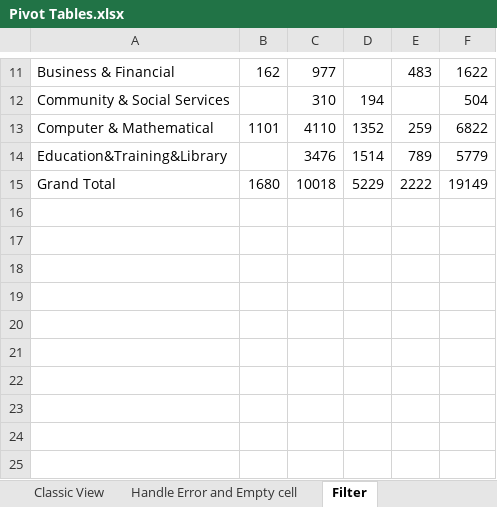
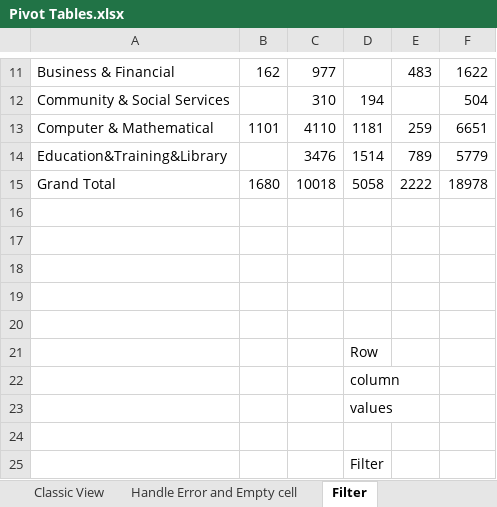
Before and after one commit to SHIVRAJSHINDE/Ethans, an Excel workbook: 17 18 20/Excel/03.Pivot Tables & Data Analysis/Pivot Tables.xlsx, sheet Filter, drawn as a sheet; only a part is shown, gaps mark what is left out; values as stored, in another font and other column widths than the file's, no borders; charts and pictures not drawn; the diff names each change by its address in the sheet, - before the commit and + after, or states it on an @@ line.

```diff
--- a/17 18 20/Excel/03.Pivot Tables & Data Analysis/Pivot Tables.xlsx (sheet Filter)
+++ b/17 18 20/Excel/03.Pivot Tables & Data Analysis/Pivot Tables.xlsx (sheet Filter)
-D13: 1352
+D13: 1181
-F13: 6822
+F13: 6651
-D15: 5229
+D15: 5058
-F15: 19149
+F15: 18978
+row 16: (empty)
+row 17: (empty)
+row 18: (empty)
+row 19: (empty)
+row 20: (empty)
+row 21:  |  |  | Row
+row 22:  |  |  | column
+row 23:  |  |  | values
+row 24: (empty)
+row 25:  |  |  | Filter
```
Also changed, not shown: sheet RawDATA, sheet Classic View, sheet Calculation, sheet Undwestading Pivot, sheet Grouping, sheet Handle Error and Empty cell, 3 more sheets, other sheet tabs, charts or pictures, 17 18 20/Excel/02.Data Management Data Cleaning/ConditionalFormatting.xlsx, 17 18 20/Excel/02.Data Management Data Cleaning/Data Management Data Cleaning.xlsx, 11 other files.
